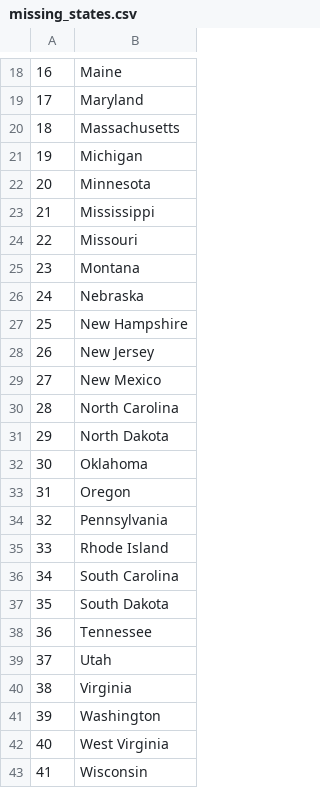
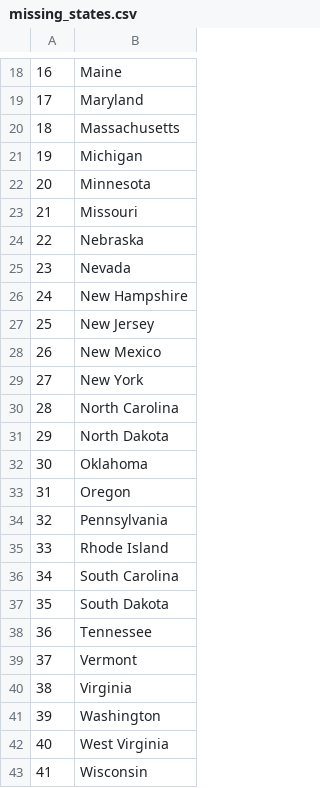
Before and after one commit to eduardo-hyodo/python_100_days_code, a CSV file: 25_Pandas_US_States_Game/missing_states.csv, drawn as a sheet; only a part is shown, gaps mark what is left out; removed rows and columns are numbered as before the commit, all else as after; the diff names each change by its address in the sheet, - before the commit and + after, or states it on an @@ line.

Commit message:
chg: main with comprehesion list

```diff
--- a/25_Pandas_US_States_Game/missing_states.csv
+++ b/25_Pandas_US_States_Game/missing_states.csv
-row 23: 21 | Mississippi
@@ column A renumbered between rows 23 and 28 @@
-row 25: 23 | Montana
+row 25: 23 | Nevada
+row 29: 27 | New York
-B39: Utah
+B39: Vermont
```
Also changed, not shown: 1 other file.
